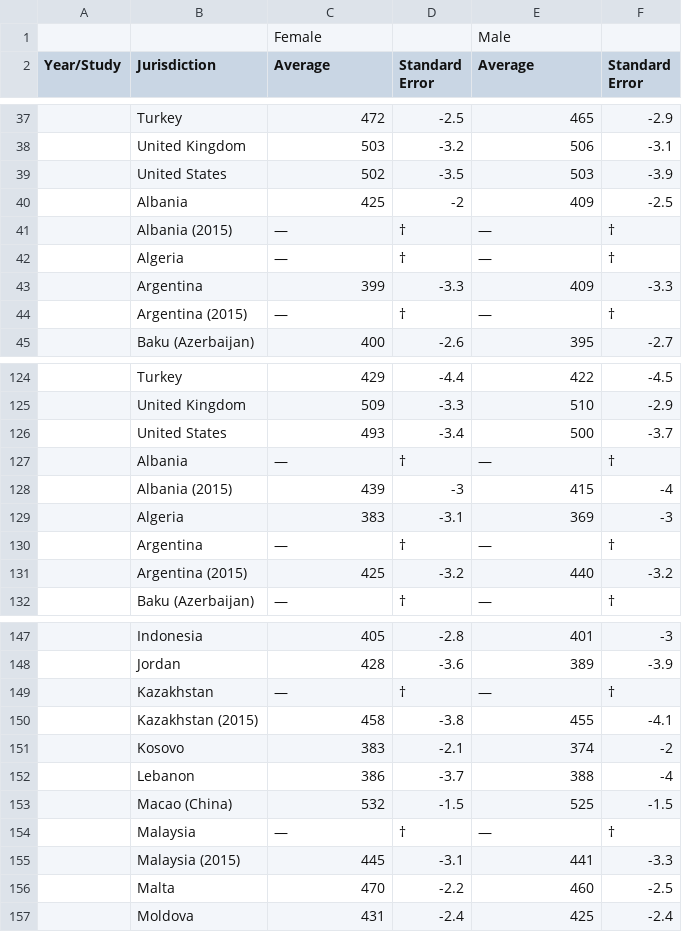
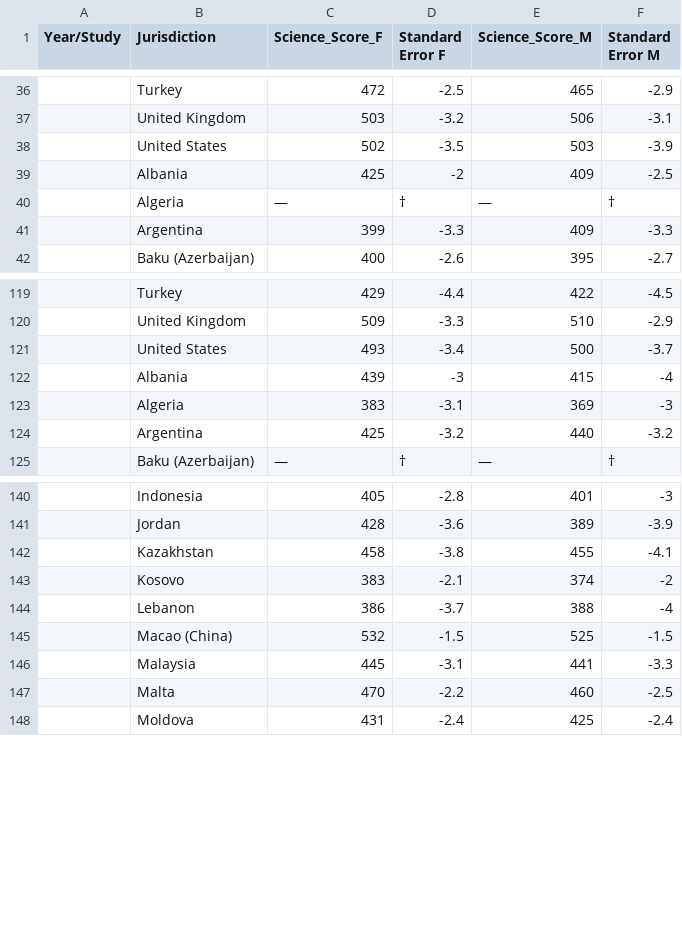
Before and after one commit to SamiLhl/Data_Project_M1_Edoardo_Sami, a CSV file: Pisa_Score/Sciencescale_gender.csv, drawn as a sheet; only a part is shown, gaps mark what is left out; removed rows and columns are numbered as before the commit, all else as after; the diff covers the shown part only; the diff names each change by its address in the sheet, - before the commit and + after, or states it on an @@ line.

```diff
--- a/Pisa_Score/Sciencescale_gender.csv
+++ b/Pisa_Score/Sciencescale_gender.csv
-row 1:  |  | Female |  | Male
-C1: Average
+C1: Science_Score_F
-D1: Standard Error
+D1: Standard Error F
-E1: Average
+E1: Science_Score_M
-F1: Standard Error
+F1: Standard Error M
-row 41:  | Albania (2015) | — | † | — | †
-row 44:  | Argentina (2015) | — | † | — | †
-row 127:  | Albania | — | † | — | †
-B122 (Jurisdiction): Albania (2015)
+B122 (Jurisdiction): Albania
-row 130:  | Argentina | — | † | — | †
-B124 (Jurisdiction): Argentina (2015)
+B124 (Jurisdiction): Argentina
-row 149:  | Kazakhstan | — | † | — | †
-B142 (Jurisdiction): Kazakhstan (2015)
+B142 (Jurisdiction): Kazakhstan
-row 154:  | Malaysia | — | † | — | †
-B146 (Jurisdiction): Malaysia (2015)
+B146 (Jurisdiction): Malaysia
```
Also changed, not shown: 10 removed rows elsewhere in this file, Pisa_Score/Mathscale.csv, Pisa_Score/Mathscale_gender.csv, 4 other files.
